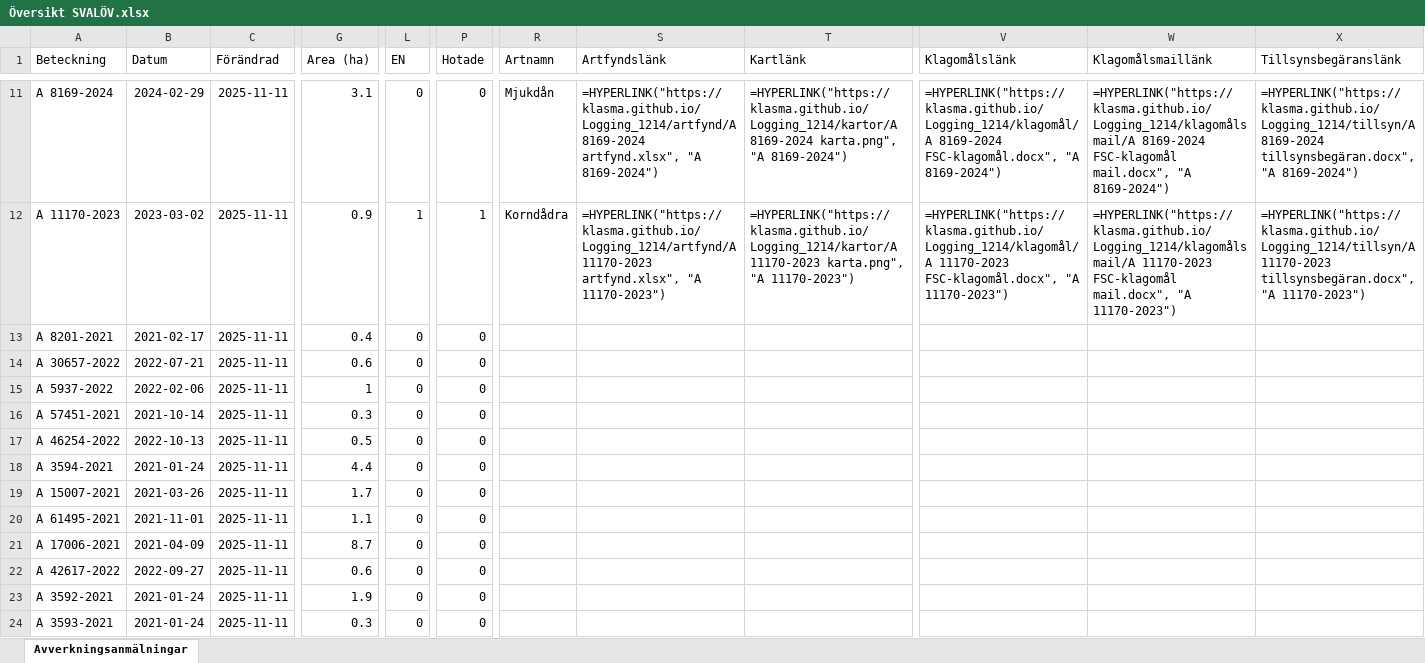
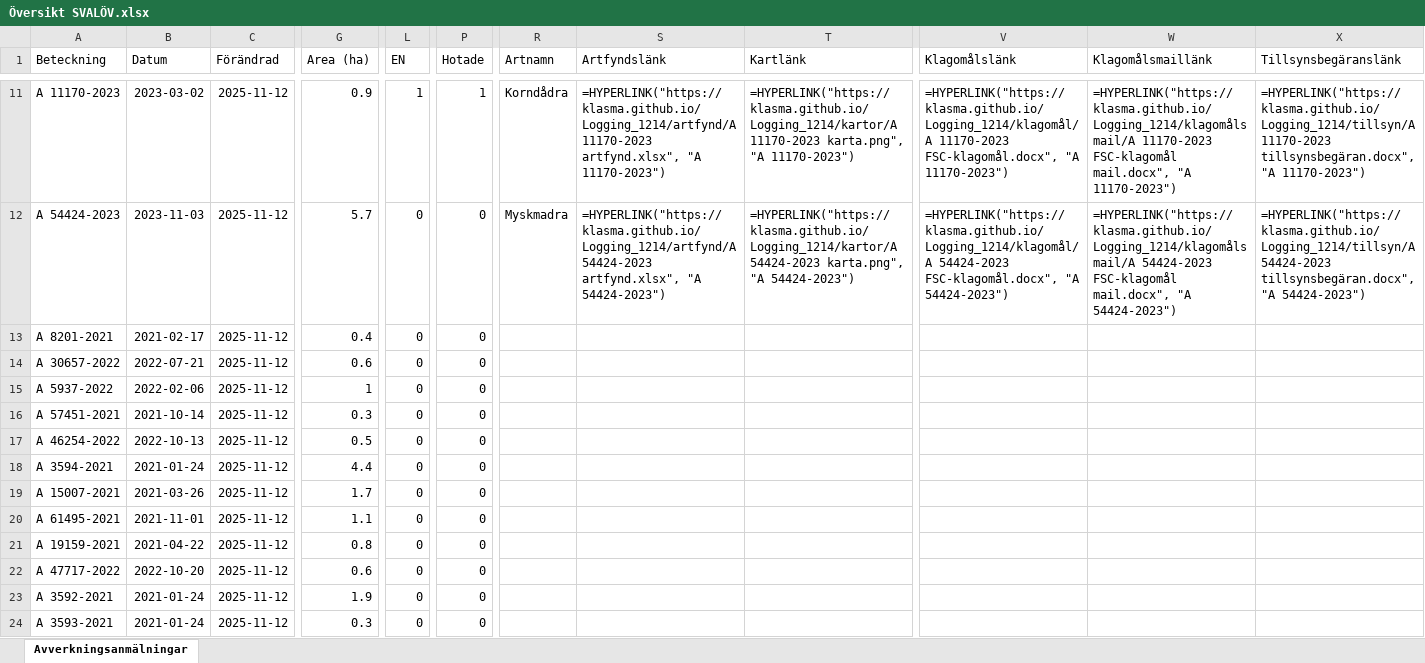
Before and after one commit to klasma/Logging_1214, an Excel workbook: Översikt SVALÖV.xlsx, sheet Avverkningsanmälningar, drawn as a sheet; only a part is shown, gaps mark what is left out; values as stored, in another font and other column widths than the file's, no borders; formulas without a stored value are shown as written; the diff covers the shown part only; the diff names each change by its address in the sheet, - before the commit and + after, or states it on an @@ line.

```diff
--- a/Översikt SVALÖV.xlsx (sheet Avverkningsanmälningar)
+++ b/Översikt SVALÖV.xlsx (sheet Avverkningsanmälningar)
-A11 (Beteckning): A 8169-2024
+A11 (Beteckning): A 11170-2023
-B11 (Datum): 2024-02-29
+B11 (Datum): 2023-03-02
-C11:C24 (Förändrad): 2025-11-11
+C11:C24 (Förändrad): 2025-11-12
-G11 (Area (ha)): 3.1
+G11 (Area (ha)): 0.9
-L11 (EN): 0
+L11 (EN): 1
-P11 (Hotade): 0
+P11 (Hotade): 1
-R11 (Artnamn): Mjukdån
+R11 (Artnamn): Korndådra
-S11 (Artfyndslänk): =HYPERLINK("https://klasma.github.io/Logging_1214/artfynd/A 8169-2024 artfynd.xlsx", "A 8169-2024")
+S11 (Artfyndslänk): =HYPERLINK("https://klasma.github.io/Logging_1214/artfynd/A 11170-2023 artfynd.xlsx", "A 11170-2023")
-T11 (Kartlänk): =HYPERLINK("https://klasma.github.io/Logging_1214/kartor/A 8169-2024 karta.png", "A 8169-2024")
+T11 (Kartlänk): =HYPERLINK("https://klasma.github.io/Logging_1214/kartor/A 11170-2023 karta.png", "A 11170-2023")
-V11 (Klagomålslänk): =HYPERLINK("https://klasma.github.io/Logging_1214/klagomål/A 8169-2024 FSC-klagomål.docx", "A 8169-2024")
+V11 (Klagomålslänk): =HYPERLINK("https://klasma.github.io/Logging_1214/klagomål/A 11170-2023 FSC-klagomål.docx", "A 11170-2023")
-W11 (Klagomålsmaillänk): =HYPERLINK("https://klasma.github.io/Logging_1214/klagomålsmail/A 8169-2024 FSC-klagomål mail.docx", "A 8169-2024")
+W11 (Klagomålsmaillänk): =HYPERLINK("https://klasma.github.io/Logging_1214/klagomålsmail/A 11170-2023 FSC-klagomål mail.docx", "A 11170-2023")
-X11 (Tillsynsbegäranslänk): =HYPERLINK("https://klasma.github.io/Logging_1214/tillsyn/A 8169-2024 tillsynsbegäran.docx", "A 8169-2024")
+X11 (Tillsynsbegäranslänk): =HYPERLINK("https://klasma.github.io/Logging_1214/tillsyn/A 11170-2023 tillsynsbegäran.docx", "A 11170-2023")
-A12 (Beteckning): A 11170-2023
+A12 (Beteckning): A 54424-2023
-B12 (Datum): 2023-03-02
+B12 (Datum): 2023-11-03
-G12 (Area (ha)): 0.9
+G12 (Area (ha)): 5.7
-L12 (EN): 1
+L12 (EN): 0
-P12 (Hotade): 1
+P12 (Hotade): 0
-R12 (Artnamn): Korndådra
+R12 (Artnamn): Myskmadra
-S12 (Artfyndslänk): =HYPERLINK("https://klasma.github.io/Logging_1214/artfynd/A 11170-2023 artfynd.xlsx", "A 11170-2023")
+S12 (Artfyndslänk): =HYPERLINK("https://klasma.github.io/Logging_1214/artfynd/A 54424-2023 artfynd.xlsx", "A 54424-2023")
-T12 (Kartlänk): =HYPERLINK("https://klasma.github.io/Logging_1214/kartor/A 11170-2023 karta.png", "A 11170-2023")
+T12 (Kartlänk): =HYPERLINK("https://klasma.github.io/Logging_1214/kartor/A 54424-2023 karta.png", "A 54424-2023")
-V12 (Klagomålslänk): =HYPERLINK("https://klasma.github.io/Logging_1214/klagomål/A 11170-2023 FSC-klagomål.docx", "A 11170-2023")
+V12 (Klagomålslänk): =HYPERLINK("https://klasma.github.io/Logging_1214/klagomål/A 54424-2023 FSC-klagomål.docx", "A 54424-2023")
-W12 (Klagomålsmaillänk): =HYPERLINK("https://klasma.github.io/Logging_1214/klagomålsmail/A 11170-2023 FSC-klagomål mail.docx", "A 11170-2023")
+W12 (Klagomålsmaillänk): =HYPERLINK("https://klasma.github.io/Logging_1214/klagomålsmail/A 54424-2023 FSC-klagomål mail.docx", "A 54424-2023")
-X12 (Tillsynsbegäranslänk): =HYPERLINK("https://klasma.github.io/Logging_1214/tillsyn/A 11170-2023 tillsynsbegäran.docx", "A 11170-2023")
+X12 (Tillsynsbegäranslänk): =HYPERLINK("https://klasma.github.io/Logging_1214/tillsyn/A 54424-2023 tillsynsbegäran.docx", "A 54424-2023")
-A21 (Beteckning): A 17006-2021
+A21 (Beteckning): A 19159-2021
-B21 (Datum): 2021-04-09
+B21 (Datum): 2021-04-22
-G21 (Area (ha)): 8.7
+G21 (Area (ha)): 0.8
-A22 (Beteckning): A 42617-2022
+A22 (Beteckning): A 47717-2022
-B22 (Datum): 2022-09-27
+B22 (Datum): 2022-10-20
```
Also changed, not shown: 456 edited cells elsewhere in this sheet, artfynd/A 11170-2023 artfynd.xlsx, artfynd/A 15456-2024 artfynd.xlsx, 55 other files.
